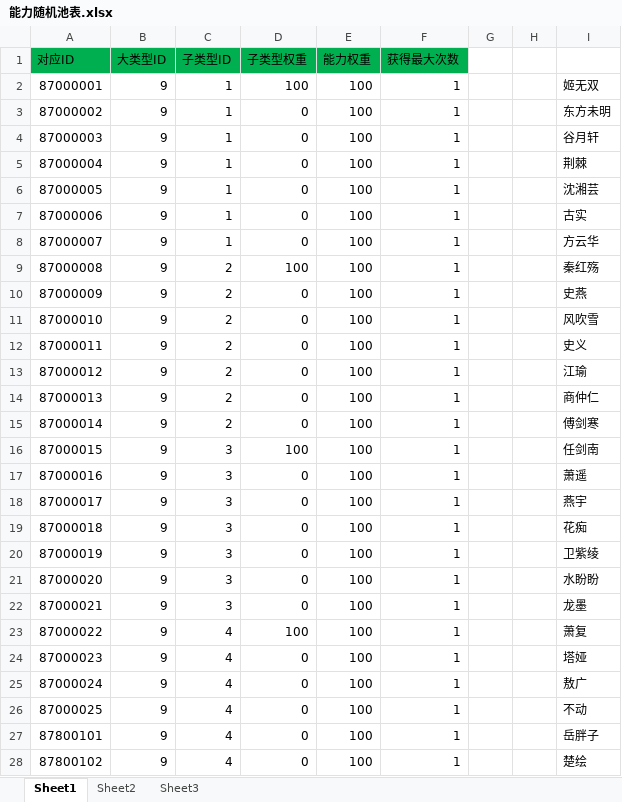
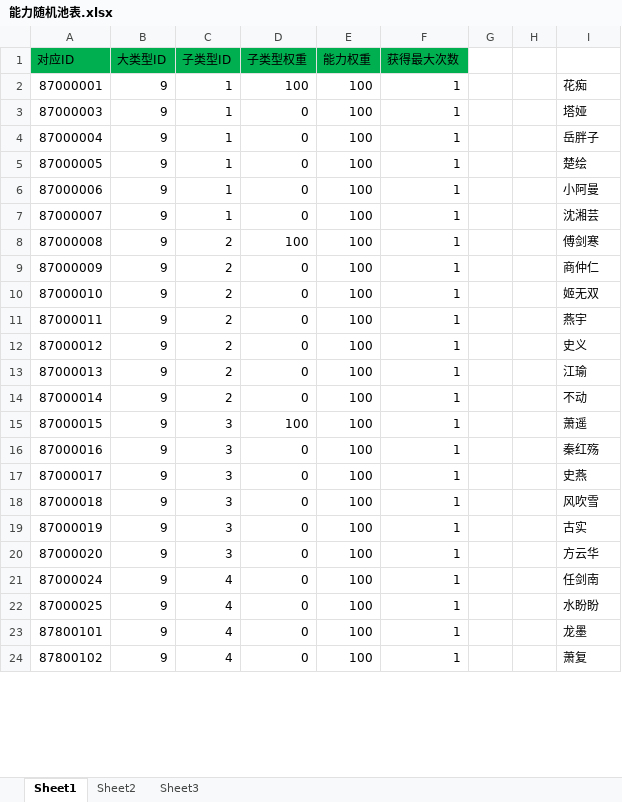
Before and after one commit to xiaozhuzzz/XiakePreMod, an Excel workbook: Excel文件/能力随机池表.xlsx, sheet Sheet1, drawn as a sheet; only a part is shown; values as stored, in another font and other column widths than the file's, no borders; removed rows and columns are numbered as before the commit, all else as after; the diff covers the shown part only; the diff names each change by its address in the sheet, - before the commit and + after, or states it on an @@ line.

```diff
--- a/Excel文件/能力随机池表.xlsx (sheet Sheet1)
+++ b/Excel文件/能力随机池表.xlsx (sheet Sheet1)
-I2: 姬无双
+I2: 花痴
-row 3: 87000002 | 9 | 1 | 0 | 100 | 1 |  |  | 东方未明
-I3: 谷月轩
+I3: 塔娅
-I4: 荆棘
+I4: 岳胖子
-I5: 沈湘芸
+I5: 楚绘
-I6: 古实
+I6: 小阿曼
-I7: 方云华
+I7: 沈湘芸
-I8: 秦红殇
+I8: 傅剑寒
-I9: 史燕
+I9: 商仲仁
-I10: 风吹雪
+I10: 姬无双
-I11: 史义
+I11: 燕宇
-I12: 江瑜
+I12: 史义
-I13: 商仲仁
+I13: 江瑜
-I14: 傅剑寒
+I14: 不动
-I15: 任剑南
+I15: 萧遥
-I16: 萧遥
+I16: 秦红殇
-I17: 燕宇
+I17: 史燕
-I18: 花痴
+I18: 风吹雪
-I19: 卫紫绫
+I19: 古实
-I20: 水盼盼
+I20: 方云华
-row 22: 87000021 | 9 | 3 | 0 | 100 | 1 |  |  | 龙墨
-row 23: 87000022 | 9 | 4 | 100 | 100 | 1 |  |  | 萧复
-row 24: 87000023 | 9 | 4 | 0 | 100 | 1 |  |  | 塔娅
-I21: 敖广
+I21: 任剑南
-I22: 不动
+I22: 水盼盼
-I23: 岳胖子
+I23: 龙墨
-I24: 楚绘
+I24: 萧复
```
Also changed, not shown: 1 edited cell elsewhere in this sheet, 2 other files.
